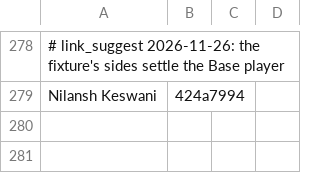
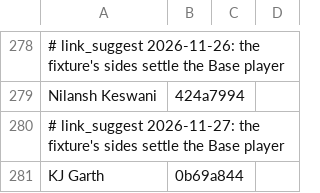
Before and after one commit to dheerajgoel17/cricket-data, a CSV file: value_bets/mappings/players.csv, drawn as a sheet; only a part is shown, gaps mark what is left out; the diff names each change by its address in the sheet, - before the commit and + after, or states it on an @@ line.

```diff
--- a/value_bets/mappings/players.csv
+++ b/value_bets/mappings/players.csv
+row 280: # link_suggest 2026-11-27: the fixture's sides settle the Base player
+row 281: KJ Garth | 0b69a844
```
